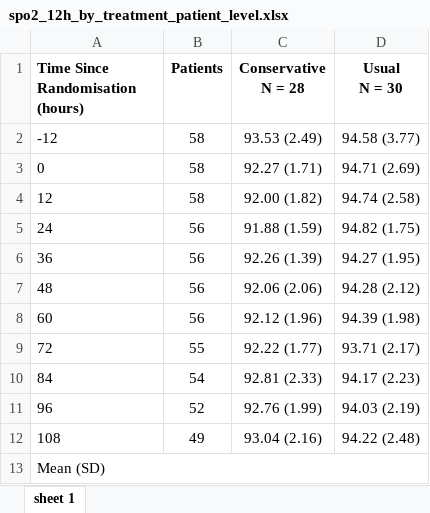
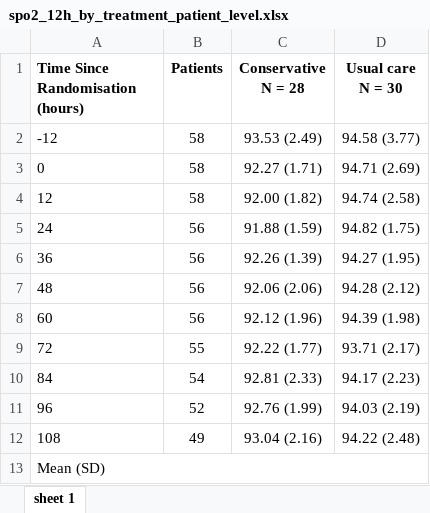
Before and after one commit to mkbrwn/MecROX, an Excel workbook: output/tables/spo2_12h_by_treatment_patient_level.xlsx, sheet sheet 1, drawn as a sheet; values as stored, in another font and other column widths than the file's, no borders; ↵ is a line break in a cell; the diff names each change by its address in the sheet, - before the commit and + after, or states it on an @@ line.

Commit message:
Usual care label change

```diff
--- a/output/tables/spo2_12h_by_treatment_patient_level.xlsx (sheet sheet 1)
+++ b/output/tables/spo2_12h_by_treatment_patient_level.xlsx (sheet sheet 1)
-D1: Usual ↵ N = 30
+D1: Usual care ↵ N = 30
```
Also changed, not shown: output/tables/spo2_12h_by_treatment_obs.xlsx, 6 other files.
